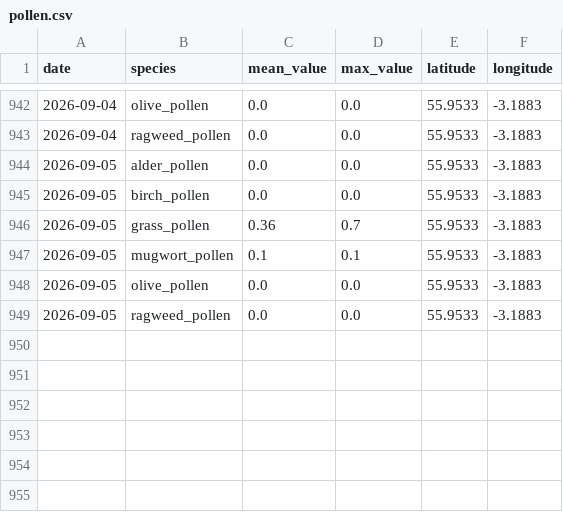
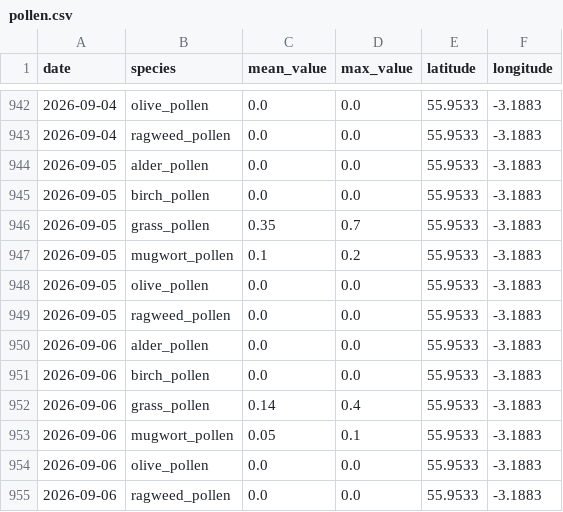
Before and after one commit to gdeskas/allergy-tracker, a CSV file: data/pollen.csv, drawn as a sheet; only a part is shown, gaps mark what is left out.

```diff
--- a/data/pollen.csv
+++ b/data/pollen.csv
@@ -945,5 +945,11 @@ date,species,mean_value,max_value,latitude,longitude
 2026-09-05,birch_pollen,0.0,0.0,55.9533,-3.1883
-2026-09-05,grass_pollen,0.36,0.7,55.9533,-3.1883
-2026-09-05,mugwort_pollen,0.1,0.1,55.9533,-3.1883
+2026-09-05,grass_pollen,0.35,0.7,55.9533,-3.1883
+2026-09-05,mugwort_pollen,0.1,0.2,55.9533,-3.1883
 2026-09-05,olive_pollen,0.0,0.0,55.9533,-3.1883
 2026-09-05,ragweed_pollen,0.0,0.0,55.9533,-3.1883
+2026-09-06,alder_pollen,0.0,0.0,55.9533,-3.1883
+2026-09-06,birch_pollen,0.0,0.0,55.9533,-3.1883
+2026-09-06,grass_pollen,0.14,0.4,55.9533,-3.1883
+2026-09-06,mugwort_pollen,0.05,0.1,55.9533,-3.1883
+2026-09-06,olive_pollen,0.0,0.0,55.9533,-3.1883
+2026-09-06,ragweed_pollen,0.0,0.0,55.9533,-3.1883
```
